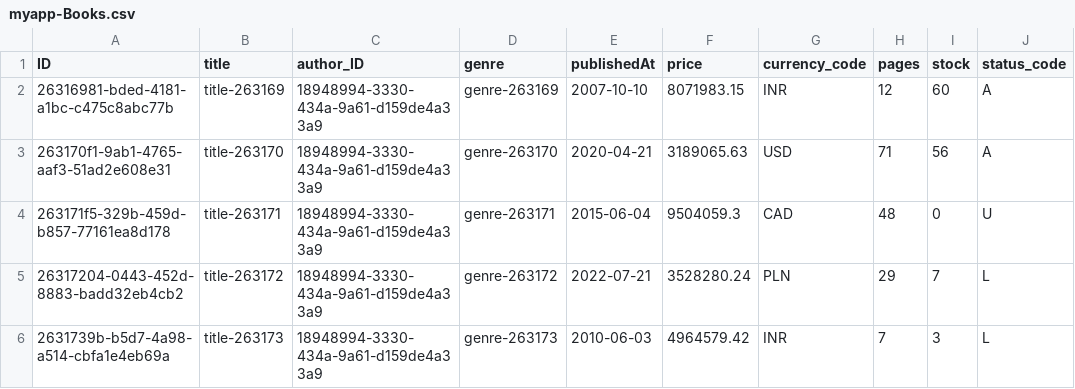
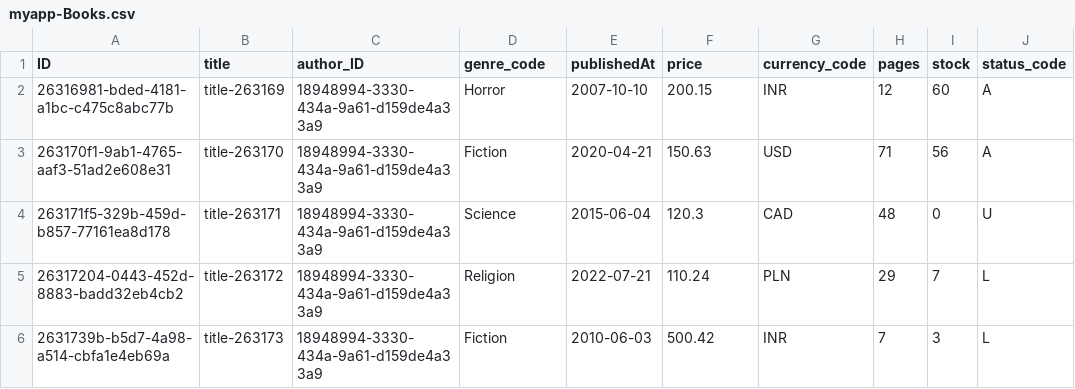
Before and after one commit to mayankcloud306676/bookstore, a CSV file: db/data/myapp-Books.csv, drawn as a sheet; only a part is shown; the diff names each change by its address in the sheet, - before the commit and + after, or states it on an @@ line.

```diff
--- a/db/data/myapp-Books.csv
+++ b/db/data/myapp-Books.csv
-D1: genre
+D1: genre_code
-D2 (genre_code): genre-263169
+D2 (genre_code): Horror
-F2 (price): 8071983.15
+F2 (price): 200.15
-D3 (genre_code): genre-263170
+D3 (genre_code): Fiction
-F3 (price): 3189065.63
+F3 (price): 150.63
-D4 (genre_code): genre-263171
+D4 (genre_code): Science
-F4 (price): 9504059.3
+F4 (price): 120.3
-D5 (genre_code): genre-263172
+D5 (genre_code): Religion
-F5 (price): 3528280.24
+F5 (price): 110.24
-D6 (genre_code): genre-263173
+D6 (genre_code): Fiction
-F6 (price): 4964579.42
+F6 (price): 500.42
```
Also changed, not shown: db/data/myapp-Authors.csv, 30 other files.
